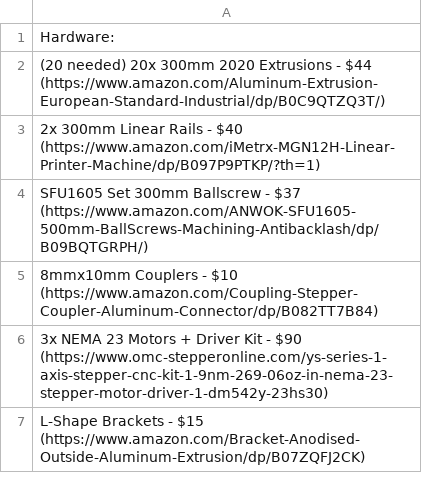
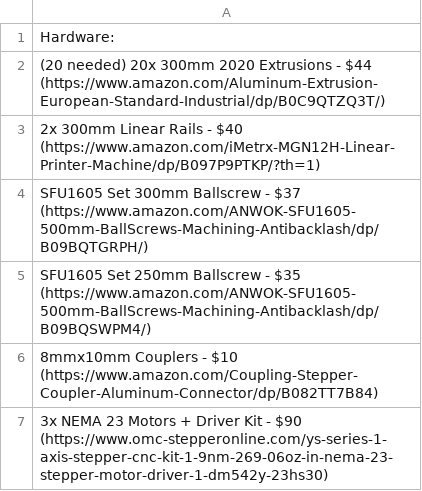
Before and after one commit to Firestorm108/Forge, a CSV file: BOM.csv, drawn as a sheet; only a part is shown; the shorter side is filled out with more unchanged rows; the diff names each change by its address in the sheet, - before the commit and + after, or states it on an @@ line.

Commit message:
Update BOM.csv

```diff
--- a/BOM.csv
+++ b/BOM.csv
+row 5: SFU1605 Set 250mm Ballscrew - $35 (https://www.amazon.com/ANWOK-SFU1605-500mm-BallScrews-Machining-Antibacklash/dp/B09BQSWPM4/)
```
